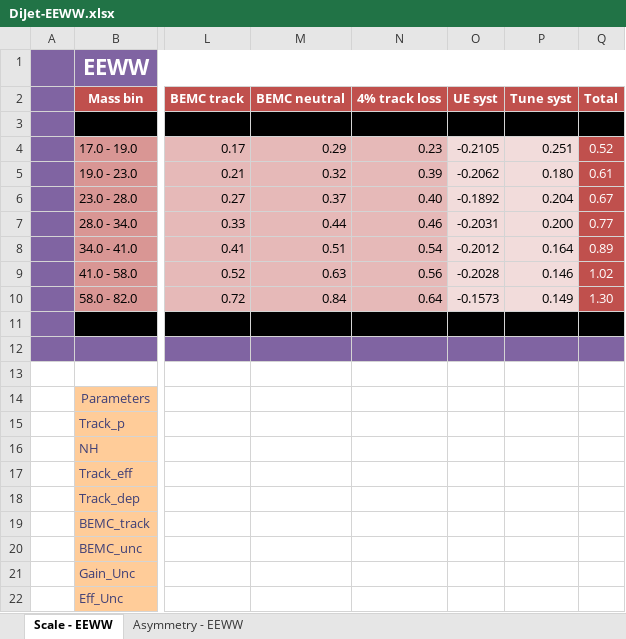
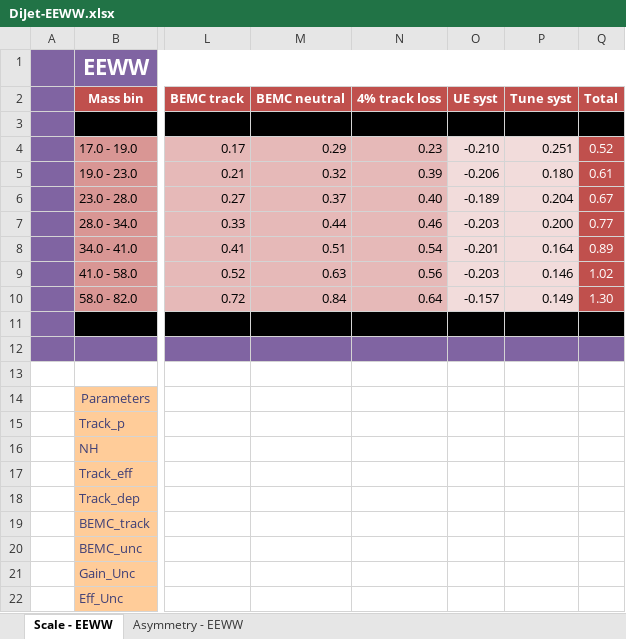
Before and after one commit to NickLukow/DijetALL, an Excel workbook: Sheets/DiJet-EEWW.xlsx, sheet Scale - EEWW, drawn as a sheet; only a part is shown, gaps mark what is left out; values as stored, in another font and other column widths than the file's, no borders; the diff names each change by its address in the sheet, - before the commit and + after, or states it on an @@ line.

```diff
--- a/Sheets/DiJet-EEWW.xlsx (sheet Scale - EEWW)
+++ b/Sheets/DiJet-EEWW.xlsx (sheet Scale - EEWW)
-O4 (UE syst): -0.2105
+O4 (UE syst): -0.210
-O5 (UE syst): -0.2062
+O5 (UE syst): -0.206
-O6 (UE syst): -0.1892
+O6 (UE syst): -0.189
-O7 (UE syst): -0.2031
+O7 (UE syst): -0.203
-O8 (UE syst): -0.2012
+O8 (UE syst): -0.201
-O9 (UE syst): -0.2028
+O9 (UE syst): -0.203
-O10 (UE syst): -0.1573
+O10 (UE syst): -0.157
```
Also changed, not shown: sheet Asymmetry - EEWW, Sheets/DiJet-EW.xlsx.
